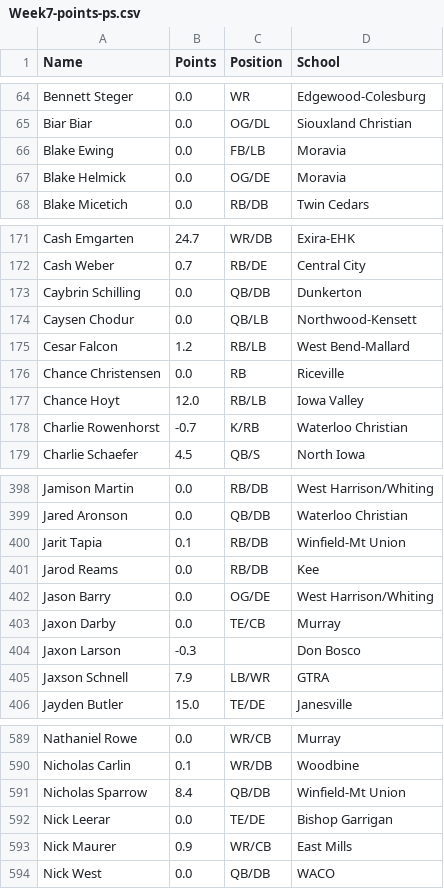
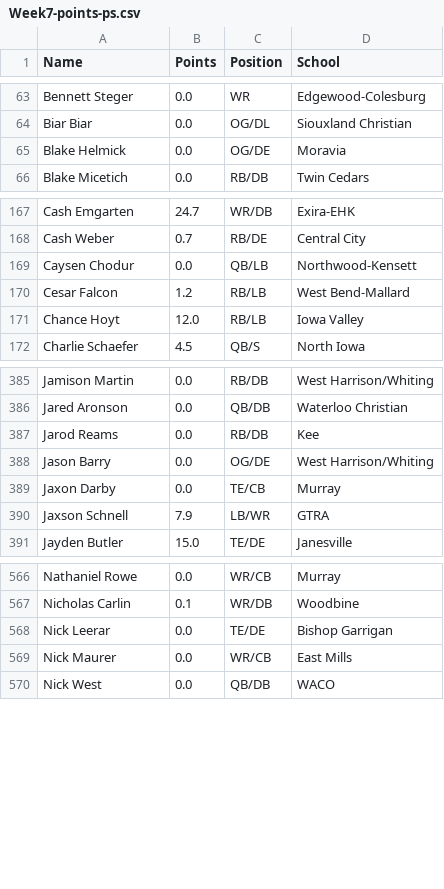
Before and after one commit to Fwiy27/8Man, a CSV file: data/Week7-points-ps.csv, drawn as a sheet; only a part is shown, gaps mark what is left out; the diff covers the shown part only.

```diff
--- a/data/Week7-points-ps.csv
+++ b/data/Week7-points-ps.csv
@@ -65,3 +64,2 @@ Bennett Steger,0.0,WR,Edgewood-Colesburg
 Biar Biar,0.0,OG/DL,Siouxland Christian
-Blake Ewing,0.0,FB/LB,Moravia
 Blake Helmick,0.0,OG/DE,Moravia
@@ -172,8 +168,5 @@ Cash Emgarten,24.7,WR/DB,Exira-EHK
 Cash Weber,0.7,RB/DE,Central City
-Caybrin Schilling,0.0,QB/DB,Dunkerton
 Caysen Chodur,0.0,QB/LB,Northwood-Kensett
 Cesar Falcon,1.2,RB/LB,West Bend-Mallard
-Chance Christensen,0.0,RB,Riceville
 Chance Hoyt,12.0,RB/LB,Iowa Valley
-Charlie Rowenhorst,-0.7,K/RB,Waterloo Christian
 Charlie Schaefer,4.5,QB/S,North Iowa
@@ -399,3 +386,2 @@ Jamison Martin,0.0,RB/DB,West Harrison/Whiting
 Jared Aronson,0.0,QB/DB,Waterloo Christian
-Jarit Tapia,0.1,RB/DB,Winfield-Mt Union
 Jarod Reams,0.0,RB/DB,Kee
@@ -403,3 +389,2 @@ Jason Barry,0.0,OG/DE,West Harrison/Whiting
 Jaxon Darby,0.0,TE/CB,Murray
-Jaxon Larson,-0.3,,Don Bosco
 Jaxson Schnell,7.9,LB/WR,GTRA
@@ -590,5 +567,4 @@ Nathaniel Rowe,0.0,WR/CB,Murray
 Nicholas Carlin,0.1,WR/DB,Woodbine
-Nicholas Sparrow,8.4,QB/DB,Winfield-Mt Union
 Nick Leerar,0.0,TE/DE,Bishop Garrigan
-Nick Maurer,0.9,WR/CB,East Mills
+Nick Maurer,0.0,WR/CB,East Mills
 Nick West,0.0,QB/DB,WACO
```
Also changed, not shown: 19 removed rows and 6 edited cells elsewhere in this file, data/Week7-points.csv, data/Week7-rushing-all.csv, 2 other files.
